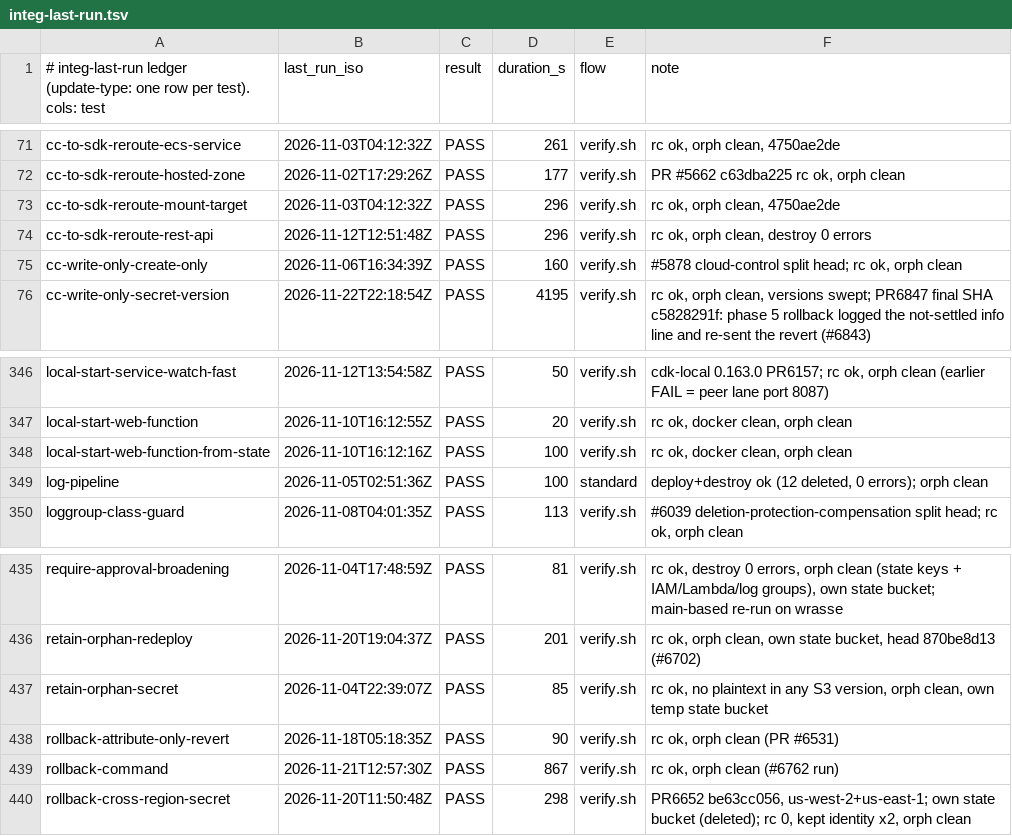
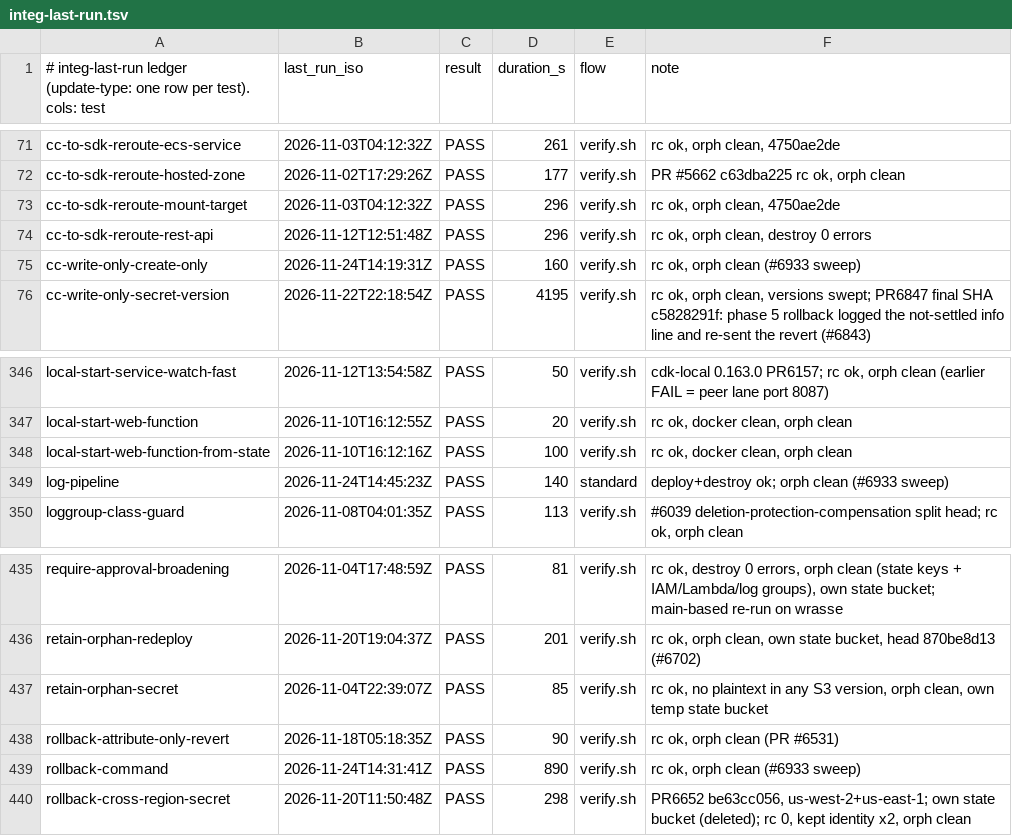
Before and after one commit to go-to-k/cdkd, a TSV file: docs/_generated/integ-last-run.tsv, drawn as a sheet; only a part is shown, gaps mark what is left out; the diff covers the shown part only.

```diff
--- a/docs/_generated/integ-last-run.tsv
+++ b/docs/_generated/integ-last-run.tsv
@@ -74,3 +74,3 @@ cc-to-sdk-reroute-mount-target	2026-11-03T04:12:32Z	PASS	296	verify.sh	rc ok, or
 cc-to-sdk-reroute-rest-api	2026-11-12T12:51:48Z	PASS	296	verify.sh	rc ok, orph clean, destroy 0 errors
-cc-write-only-create-only	2026-11-06T16:34:39Z	PASS	160	verify.sh	#5878 cloud-control split head; rc ok, orph clean
+cc-write-only-create-only	2026-11-24T14:19:31Z	PASS	160	verify.sh	rc ok, orph clean (#6933 sweep)
 cc-write-only-secret-version	2026-11-22T22:18:54Z	PASS	4195	verify.sh	rc ok, orph clean, versions swept; PR6847 final SHA c5828291f: phase 5 rollback logged the not-settled info line and re-sent the revert (#6843)
@@ -348,3 +348,3 @@ local-start-web-function	2026-11-10T16:12:55Z	PASS	20	verify.sh	rc ok, docker cl
 local-start-web-function-from-state	2026-11-10T16:12:16Z	PASS	100	verify.sh	rc ok, docker clean, orph clean
-log-pipeline	2026-11-05T02:51:36Z	PASS	100	standard	deploy+destroy ok (12 deleted, 0 errors); orph clean
+log-pipeline	2026-11-24T14:45:23Z	PASS	140	standard	deploy+destroy ok; orph clean (#6933 sweep)
 loggroup-class-guard	2026-11-08T04:01:35Z	PASS	113	verify.sh	#6039 deletion-protection-compensation split head; rc ok, orph clean
@@ -438,3 +438,3 @@ retain-orphan-secret	2026-11-04T22:39:07Z	PASS	85	verify.sh	rc ok, no plaintext
 rollback-attribute-only-revert	2026-11-18T05:18:35Z	PASS	90	verify.sh	rc ok, orph clean (PR #6531)
-rollback-command	2026-11-21T12:57:30Z	PASS	867	verify.sh	rc ok, orph clean (#6762 run)
+rollback-command	2026-11-24T14:31:41Z	PASS	890	verify.sh	rc ok, orph clean (#6933 sweep)
 rollback-cross-region-secret	2026-11-20T11:50:48Z	PASS	298	verify.sh	PR6652 be63cc056, us-west-2+us-east-1; own state bucket (deleted); rc 0, kept identity x2, orph clean
```
Also changed, not shown: 22 edited cells elsewhere in this file, 8 other files.
